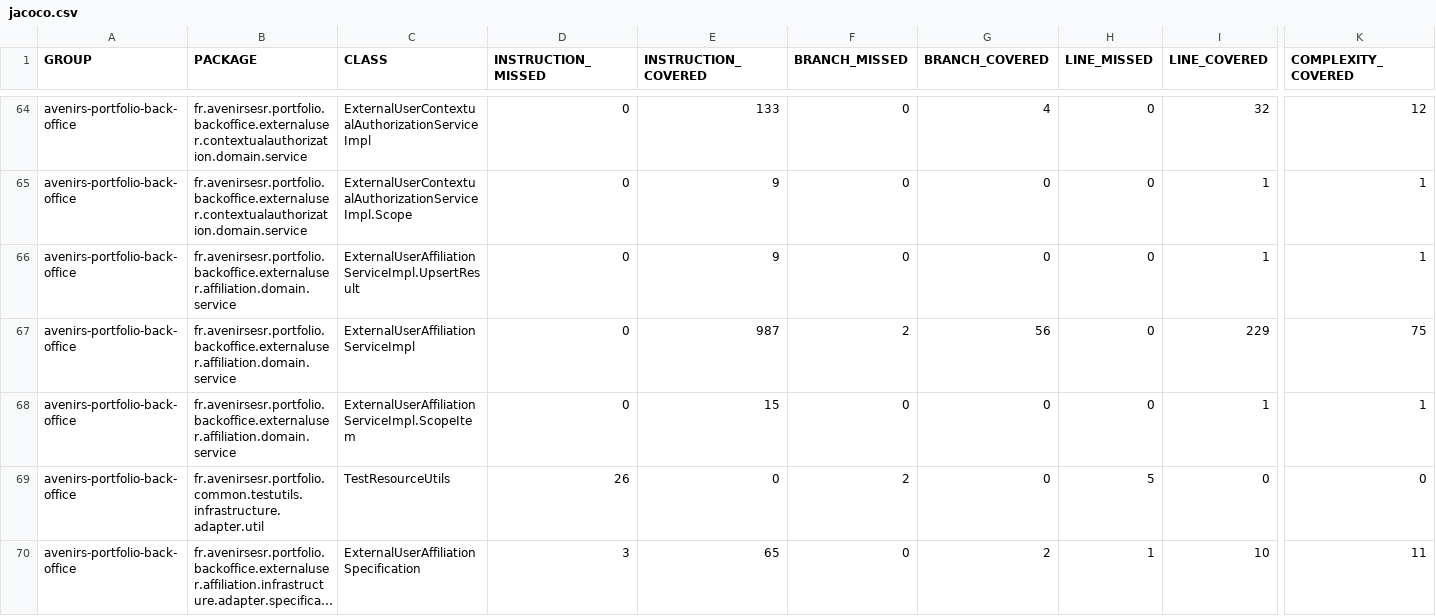
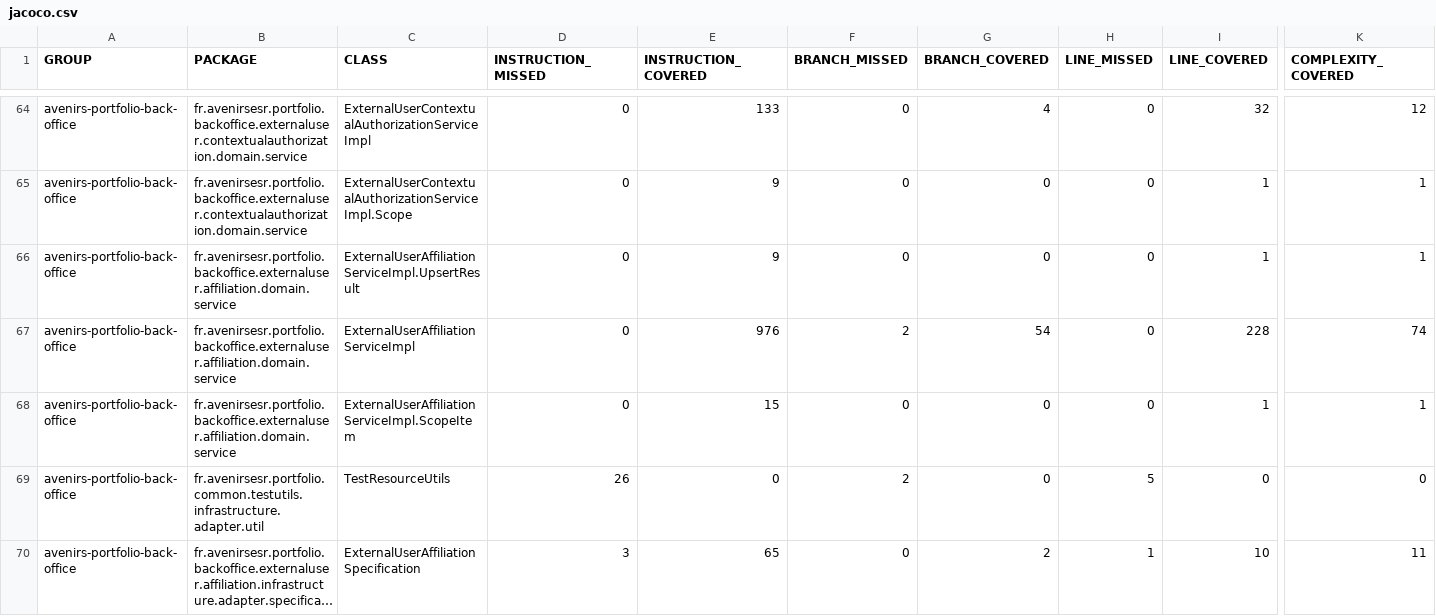
Before and after one commit to avenirs-esr/avenirs-portfolio-back-office, a CSV file: docs/jacoco-report/jacoco/jacoco.csv, drawn as a sheet; only a part is shown, gaps mark what is left out; long unchanged cells end in …; the diff names each change by its address in the sheet, - before the commit and + after, or states it on an @@ line.

```diff
--- a/docs/jacoco-report/jacoco/jacoco.csv
+++ b/docs/jacoco-report/jacoco/jacoco.csv
-E67 (INSTRUCTION_COVERED): 987
+E67 (INSTRUCTION_COVERED): 976
-G67 (BRANCH_COVERED): 56
+G67 (BRANCH_COVERED): 54
-I67 (LINE_COVERED): 229
+I67 (LINE_COVERED): 228
-K67 (COMPLEXITY_COVERED): 75
+K67 (COMPLEXITY_COVERED): 74
```
Also changed, not shown: 10 other files.
